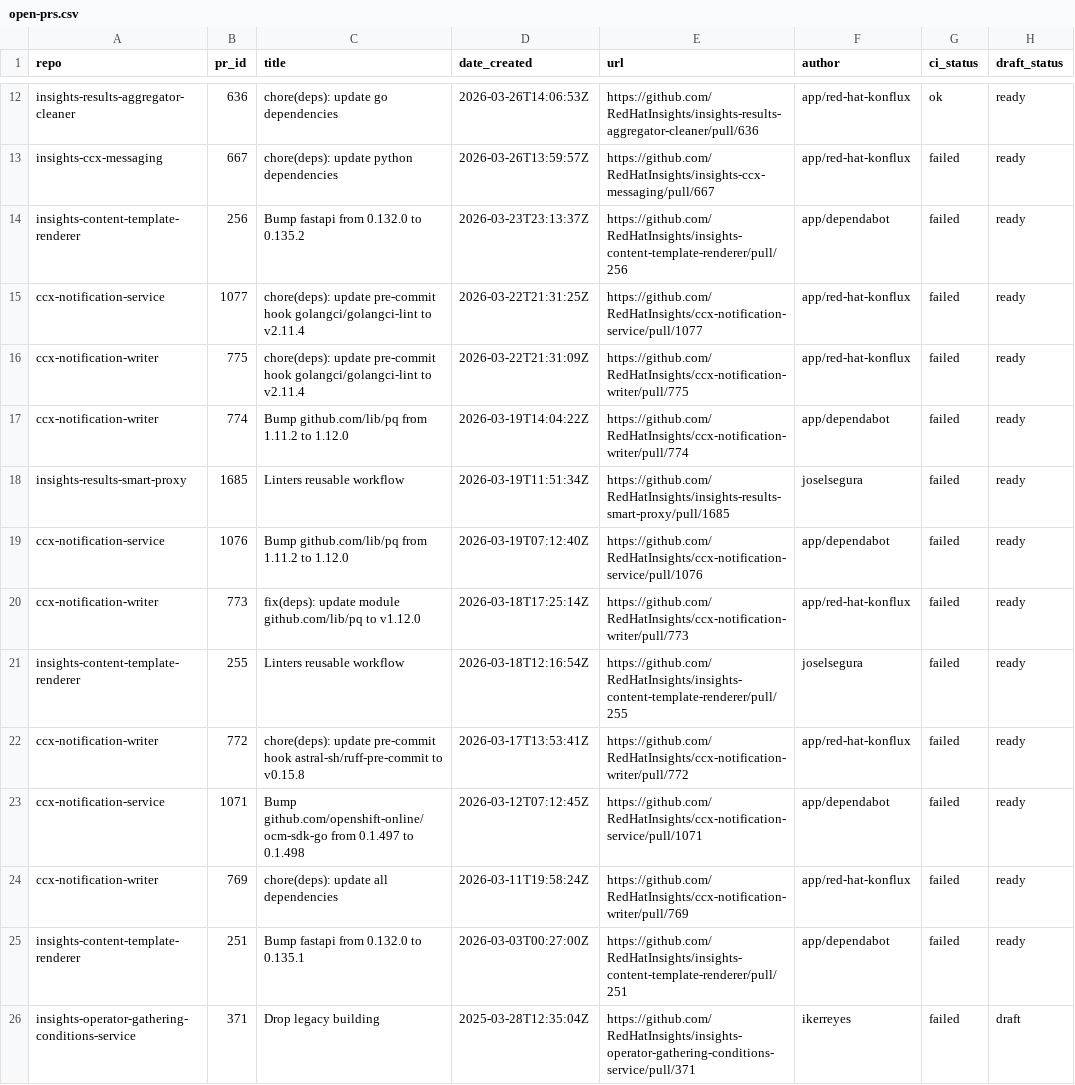
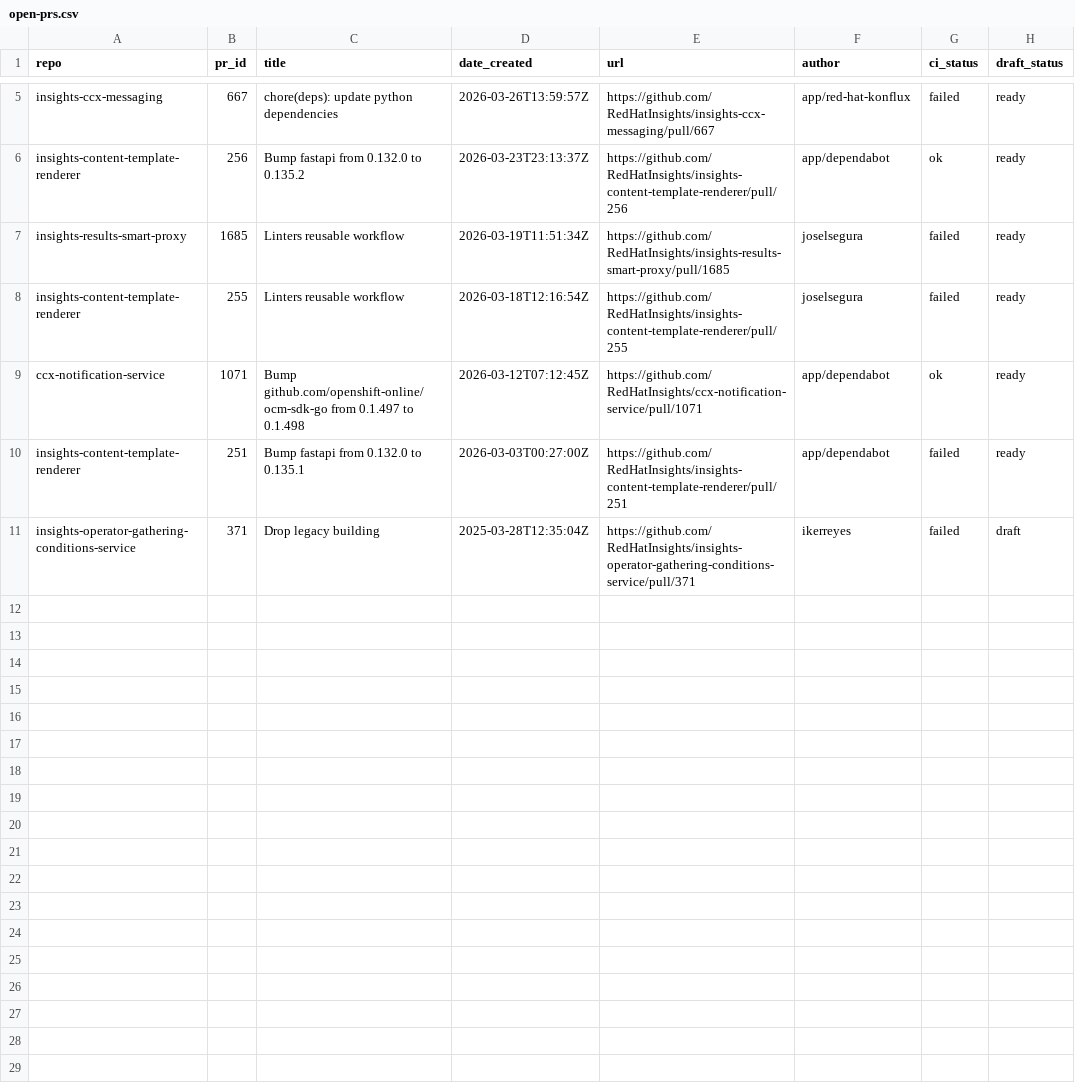
Before and after one commit to lenasolarova/processing-tools-github, a CSV file: open_mr_pr/github/open-prs.csv, drawn as a sheet; only a part is shown, gaps mark what is left out; removed rows and columns are numbered as before the commit, all else as after; the diff covers the shown part only; the diff names each change by its address in the sheet, - before the commit and + after, or states it on an @@ line.

```diff
--- a/open_mr_pr/github/open-prs.csv
+++ b/open_mr_pr/github/open-prs.csv
-row 12: insights-results-aggregator-cleaner | 636 | chore(deps): update go dependencies | 2026-03-26T14:06:53Z | https://github.com/RedHatInsights/insights-results-aggregator-cleaner/pull/636 | app/red-hat-konflux | ok | ready
-G6 (ci_status): failed
+G6 (ci_status): ok
-row 15: ccx-notification-service | 1077 | chore(deps): update pre-commit hook golangci/golangci-lint to v2.11.4 | 2026-03-22T21:31:25Z | https://github.com/RedHatInsights/ccx-notification-service/pull/1077 | app/red-hat-konflux | failed | ready
-row 16: ccx-notification-writer | 775 | chore(deps): update pre-commit hook golangci/golangci-lint to v2.11.4 | 2026-03-22T21:31:09Z | https://github.com/RedHatInsights/ccx-notification-writer/pull/775 | app/red-hat-konflux | failed | ready
-row 17: ccx-notification-writer | 774 | Bump github.com/lib/pq from 1.11.2 to 1.12.0 | 2026-03-19T14:04:22Z | https://github.com/RedHatInsights/ccx-notification-writer/pull/774 | app/dependabot | failed | ready
-row 19: ccx-notification-service | 1076 | Bump github.com/lib/pq from 1.11.2 to 1.12.0 | 2026-03-19T07:12:40Z | https://github.com/RedHatInsights/ccx-notification-service/pull/1076 | app/dependabot | failed | ready
-row 20: ccx-notification-writer | 773 | fix(deps): update module github.com/lib/pq to v1.12.0 | 2026-03-18T17:25:14Z | https://github.com/RedHatInsights/ccx-notification-writer/pull/773 | app/red-hat-konflux | failed | ready
-row 22: ccx-notification-writer | 772 | chore(deps): update pre-commit hook astral-sh/ruff-pre-commit to v0.15.8 | 2026-03-17T13:53:41Z | https://github.com/RedHatInsights/ccx-notification-writer/pull/772 | app/red-hat-konflux | failed | ready
-G9 (ci_status): failed
+G9 (ci_status): ok
-row 24: ccx-notification-writer | 769 | chore(deps): update all dependencies | 2026-03-11T19:58:24Z | https://github.com/RedHatInsights/ccx-notification-writer/pull/769 | app/red-hat-konflux | failed | ready
```
Also changed, not shown: 2 added rows, 9 removed rows and 1 edited cell elsewhere in this file, 3 other files.
